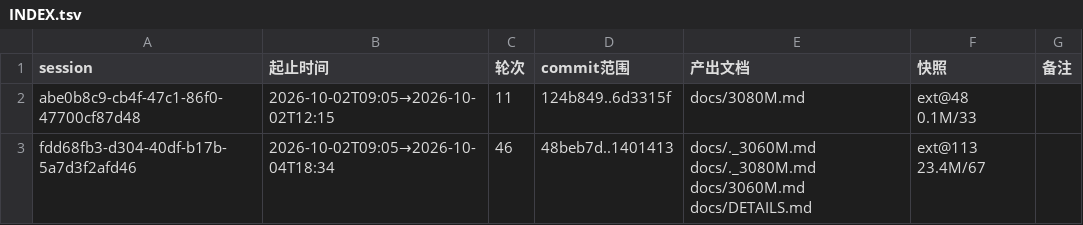
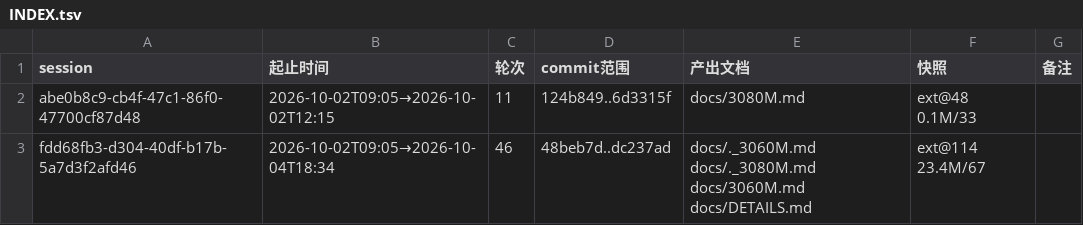
Before and after one commit to luweigen/Strata, a TSV file: _traj/INDEX.tsv, drawn as a sheet.

```diff
--- a/_traj/INDEX.tsv
+++ b/_traj/INDEX.tsv
@@ -2,2 +2,2 @@ session	起止时间	轮次	commit范围	产出文档	快照	备注
 abe0b8c9-cb4f-47c1-86f0-47700cf87d48	2026-10-02T09:05→2026-10-02T12:15	11	124b849..6d3315f	docs/3080M.md	ext@48 0.1M/33	
-fdd68fb3-d304-40df-b17b-5a7d3f2afd46	2026-10-02T09:05→2026-10-04T18:34	46	48beb7d..1401413	docs/._3060M.md docs/._3080M.md docs/3060M.md docs/DETAILS.md	ext@113 23.4M/67	
+fdd68fb3-d304-40df-b17b-5a7d3f2afd46	2026-10-02T09:05→2026-10-04T18:34	46	48beb7d..dc237ad	docs/._3060M.md docs/._3080M.md docs/3060M.md docs/DETAILS.md	ext@114 23.4M/67	
```
Also changed, not shown: _traj/work/fdd68fb3-d304-40df-b17b-5a7d3f2afd46/MANIFEST.tsv, 3 other files.
